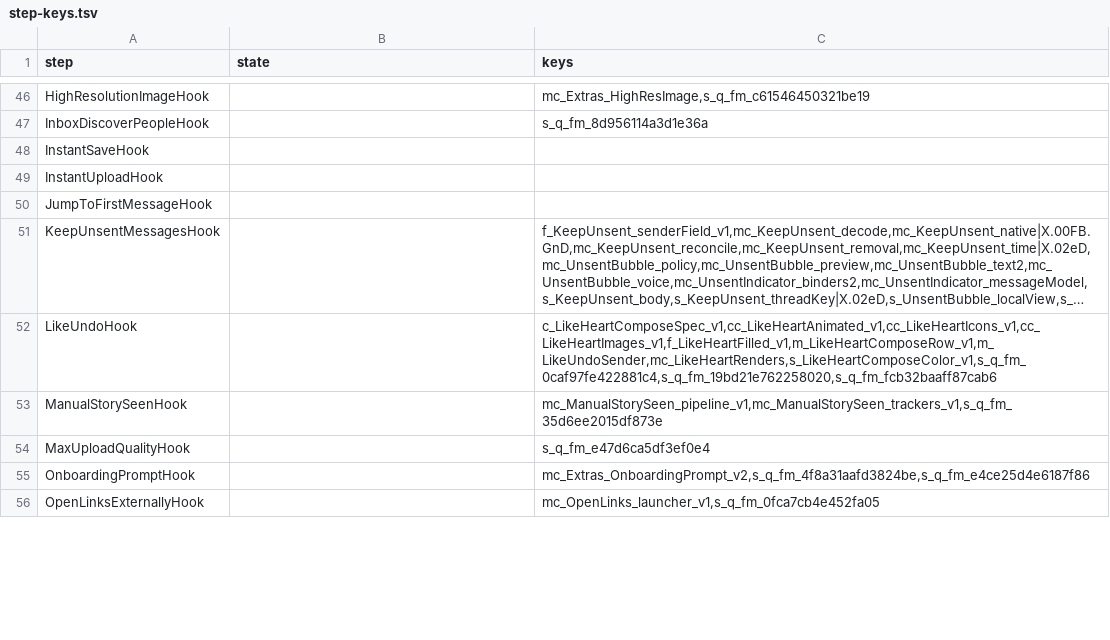
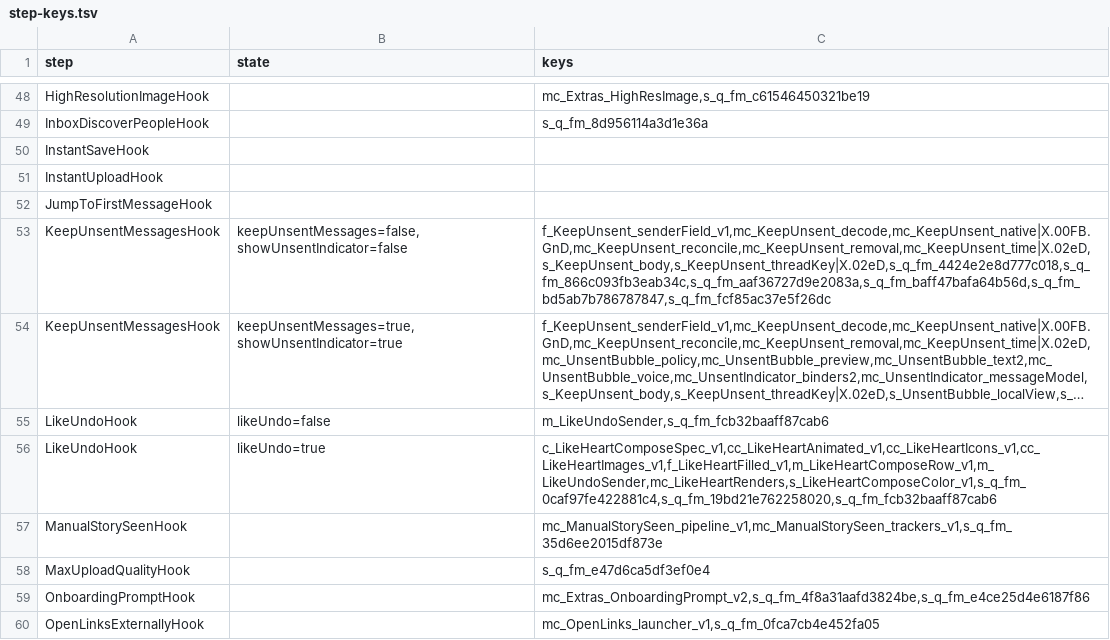
Before and after one commit to LumixCode/InstaEclipse, a TSV file: app/src/main/assets/dexkit/step-keys.tsv, drawn as a sheet; only a part is shown, gaps mark what is left out; long unchanged cells end in …; addresses are those after the commit; the diff covers the shown part only; the diff names each change by its address in the sheet, - before the commit and + after, or states it on an @@ line.

```diff
--- a/app/src/main/assets/dexkit/step-keys.tsv
+++ b/app/src/main/assets/dexkit/step-keys.tsv
+row 53: KeepUnsentMessagesHook | keepUnsentMessages=false,showUnsentIndicator=false | f_KeepUnsent_senderField_v1,mc_KeepUnsent_decode,mc_KeepUnsent_native|X.00FB.GnD,mc_KeepUnsent_reconcile,mc_KeepUnsent_removal,mc_KeepUnsent_time|X.02eD,s_KeepUnsent_body,s_KeepUnsent_threadKey|X.02eD,s_q_fm_4424e2e8d777c018,s_q_fm_866c093fb3eab34c,s_q_fm_aaf36727d9e2083a,s_q_fm_baff47bafa64b56d,s_q_fm_bd5ab7b786787847,s_q_fm_fcf85ac37e5f26dc
-B54 (state): (empty)
+B54 (state): keepUnsentMessages=true,showUnsentIndicator=true
+row 55: LikeUndoHook | likeUndo=false | m_LikeUndoSender,s_q_fm_fcb32baaff87cab6
-B56 (state): (empty)
+B56 (state): likeUndo=true
```
Also changed, not shown: 2 added rows, 1 removed row and 4 edited cells elsewhere in this file.
